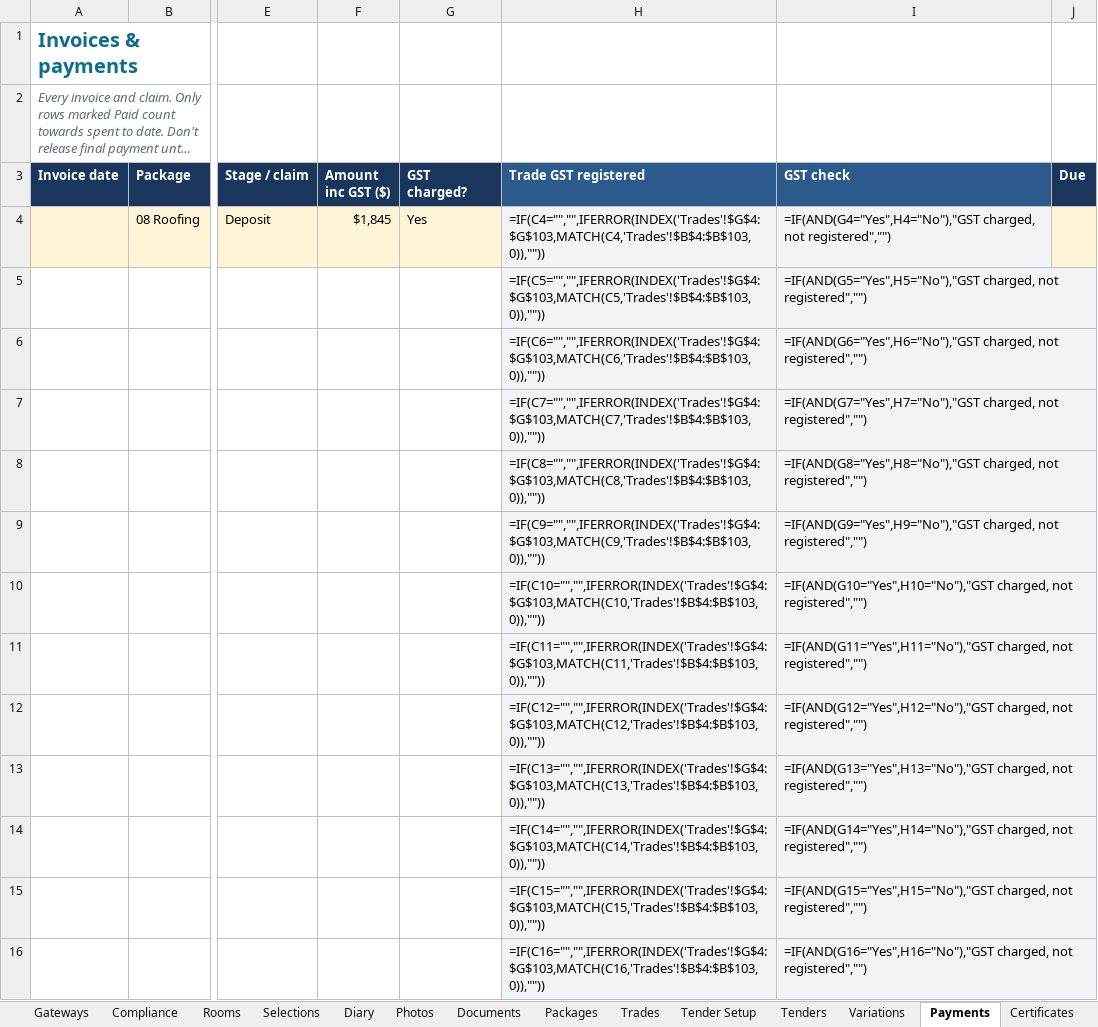
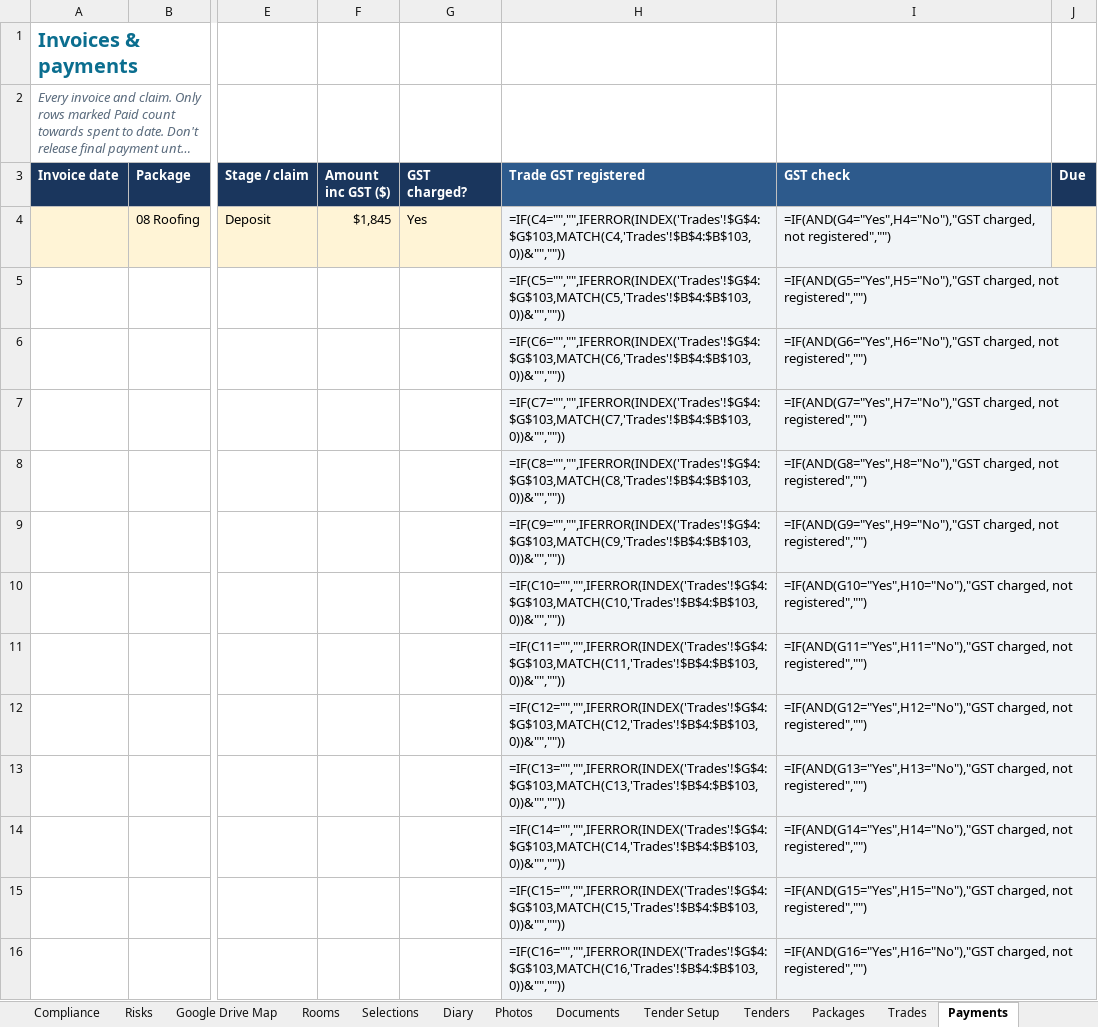
Before and after one commit to drummondnaomi007/TradiesBureau, an Excel workbook: _owner-builder-sheets/Owner-Builder-in-a-Box.xlsx, sheet Payments, drawn as a sheet; only a part is shown, gaps mark what is left out; long unchanged cells end in …; values as stored, in another font and other column widths than the file's, no borders; formulas without a stored value are shown as written; conditional formats not drawn; the diff covers the shown part only; the diff names each change by its address in the sheet, - before the commit and + after, or states it on an @@ line.

```diff
--- a/_owner-builder-sheets/Owner-Builder-in-a-Box.xlsx (sheet Payments)
+++ b/_owner-builder-sheets/Owner-Builder-in-a-Box.xlsx (sheet Payments)
+sheet tab: Google Drive Map
@@ sheet tab order changed: Compliance | Risks | Google Drive Map | Rooms | Selections | Diary | Photos | Documents | Tender Setup | Tenders | Packages | Trades | Payments @@
-H4 (Trade GST registered): =IF(C4="","",IFERROR(INDEX('Trades'!$G$4:$G$103,MATCH(C4,'Trades'!$B$4:$B$103,0)),""))
+H4 (Trade GST registered): =IF(C4="","",IFERROR(INDEX('Trades'!$G$4:$G$103,MATCH(C4,'Trades'!$B$4:$B$103,0))&"",""))
-H5 (Trade GST registered): =IF(C5="","",IFERROR(INDEX('Trades'!$G$4:$G$103,MATCH(C5,'Trades'!$B$4:$B$103,0)),""))
+H5 (Trade GST registered): =IF(C5="","",IFERROR(INDEX('Trades'!$G$4:$G$103,MATCH(C5,'Trades'!$B$4:$B$103,0))&"",""))
-H6 (Trade GST registered): =IF(C6="","",IFERROR(INDEX('Trades'!$G$4:$G$103,MATCH(C6,'Trades'!$B$4:$B$103,0)),""))
+H6 (Trade GST registered): =IF(C6="","",IFERROR(INDEX('Trades'!$G$4:$G$103,MATCH(C6,'Trades'!$B$4:$B$103,0))&"",""))
-H7 (Trade GST registered): =IF(C7="","",IFERROR(INDEX('Trades'!$G$4:$G$103,MATCH(C7,'Trades'!$B$4:$B$103,0)),""))
+H7 (Trade GST registered): =IF(C7="","",IFERROR(INDEX('Trades'!$G$4:$G$103,MATCH(C7,'Trades'!$B$4:$B$103,0))&"",""))
-H8 (Trade GST registered): =IF(C8="","",IFERROR(INDEX('Trades'!$G$4:$G$103,MATCH(C8,'Trades'!$B$4:$B$103,0)),""))
+H8 (Trade GST registered): =IF(C8="","",IFERROR(INDEX('Trades'!$G$4:$G$103,MATCH(C8,'Trades'!$B$4:$B$103,0))&"",""))
-H9 (Trade GST registered): =IF(C9="","",IFERROR(INDEX('Trades'!$G$4:$G$103,MATCH(C9,'Trades'!$B$4:$B$103,0)),""))
+H9 (Trade GST registered): =IF(C9="","",IFERROR(INDEX('Trades'!$G$4:$G$103,MATCH(C9,'Trades'!$B$4:$B$103,0))&"",""))
-H10 (Trade GST registered): =IF(C10="","",IFERROR(INDEX('Trades'!$G$4:$G$103,MATCH(C10,'Trades'!$B$4:$B$103,0)),""))
+H10 (Trade GST registered): =IF(C10="","",IFERROR(INDEX('Trades'!$G$4:$G$103,MATCH(C10,'Trades'!$B$4:$B$103,0))&"",""))
-H11 (Trade GST registered): =IF(C11="","",IFERROR(INDEX('Trades'!$G$4:$G$103,MATCH(C11,'Trades'!$B$4:$B$103,0)),""))
+H11 (Trade GST registered): =IF(C11="","",IFERROR(INDEX('Trades'!$G$4:$G$103,MATCH(C11,'Trades'!$B$4:$B$103,0))&"",""))
-H12 (Trade GST registered): =IF(C12="","",IFERROR(INDEX('Trades'!$G$4:$G$103,MATCH(C12,'Trades'!$B$4:$B$103,0)),""))
+H12 (Trade GST registered): =IF(C12="","",IFERROR(INDEX('Trades'!$G$4:$G$103,MATCH(C12,'Trades'!$B$4:$B$103,0))&"",""))
-H13 (Trade GST registered): =IF(C13="","",IFERROR(INDEX('Trades'!$G$4:$G$103,MATCH(C13,'Trades'!$B$4:$B$103,0)),""))
+H13 (Trade GST registered): =IF(C13="","",IFERROR(INDEX('Trades'!$G$4:$G$103,MATCH(C13,'Trades'!$B$4:$B$103,0))&"",""))
-H14 (Trade GST registered): =IF(C14="","",IFERROR(INDEX('Trades'!$G$4:$G$103,MATCH(C14,'Trades'!$B$4:$B$103,0)),""))
+H14 (Trade GST registered): =IF(C14="","",IFERROR(INDEX('Trades'!$G$4:$G$103,MATCH(C14,'Trades'!$B$4:$B$103,0))&"",""))
-H15 (Trade GST registered): =IF(C15="","",IFERROR(INDEX('Trades'!$G$4:$G$103,MATCH(C15,'Trades'!$B$4:$B$103,0)),""))
+H15 (Trade GST registered): =IF(C15="","",IFERROR(INDEX('Trades'!$G$4:$G$103,MATCH(C15,'Trades'!$B$4:$B$103,0))&"",""))
-H16 (Trade GST registered): =IF(C16="","",IFERROR(INDEX('Trades'!$G$4:$G$103,MATCH(C16,'Trades'!$B$4:$B$103,0)),""))
+H16 (Trade GST registered): =IF(C16="","",IFERROR(INDEX('Trades'!$G$4:$G$103,MATCH(C16,'Trades'!$B$4:$B$103,0))&"",""))
```
Also changed, not shown: 287 edited cells elsewhere in this sheet, sheet Documents, sheet Tenders, sheet Trades, sheet Gateways, sheet Rooms, sheet Packages, 8 more sheets, other sheet tabs, hidden cells, 3 other files.
